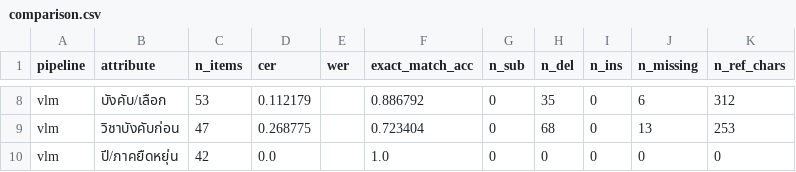
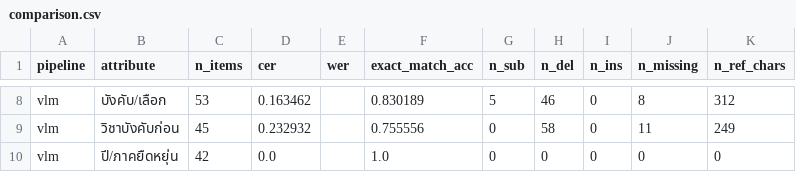
Before and after one commit to maplecodingfrez/isd-2026-OCR-LLM-QNA, a CSV file: Lab8b_ocr_system/runs/IT/coop_retry/lab7b_output/comparison.csv, drawn as a sheet; only a part is shown, gaps mark what is left out; the diff covers the shown part only; the diff names each change by its address in the sheet, - before the commit and + after, or states it on an @@ line.

Commit message:
IT coop_retry: match main run's dewatermark settings; report honest instability finding (LLM duplicated 2 codes across terms) without manual edits

```diff
--- a/Lab8b_ocr_system/runs/IT/coop_retry/lab7b_output/comparison.csv
+++ b/Lab8b_ocr_system/runs/IT/coop_retry/lab7b_output/comparison.csv
-D8 (cer): 0.112179
+D8 (cer): 0.163462
-F8 (exact_match_acc): 0.886792
+F8 (exact_match_acc): 0.830189
-G8 (n_sub): 0
+G8 (n_sub): 5
-H8 (n_del): 35
+H8 (n_del): 46
-J8 (n_missing): 6
+J8 (n_missing): 8
-C9 (n_items): 47
+C9 (n_items): 45
-D9 (cer): 0.268775
+D9 (cer): 0.232932
-F9 (exact_match_acc): 0.723404
+F9 (exact_match_acc): 0.755556
-H9 (n_del): 68
+H9 (n_del): 58
-J9 (n_missing): 13
+J9 (n_missing): 11
-K9 (n_ref_chars): 253
+K9 (n_ref_chars): 249
```
Also changed, not shown: 34 edited cells elsewhere in this file, 19 other files.
